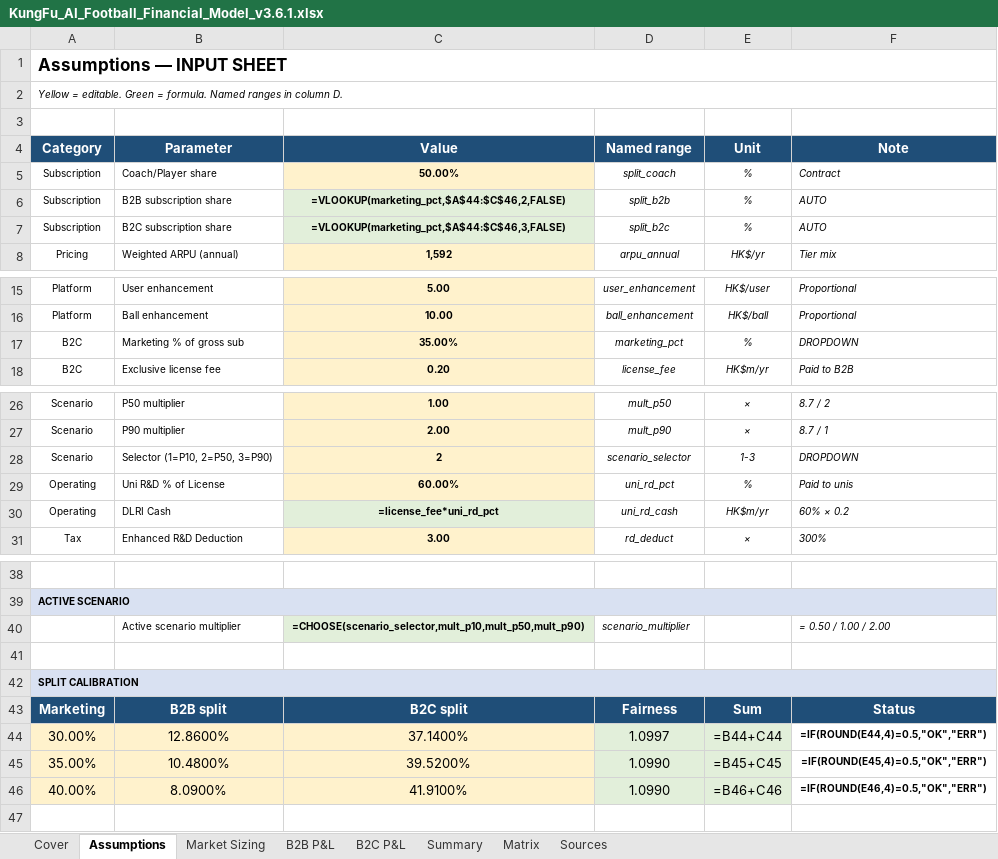
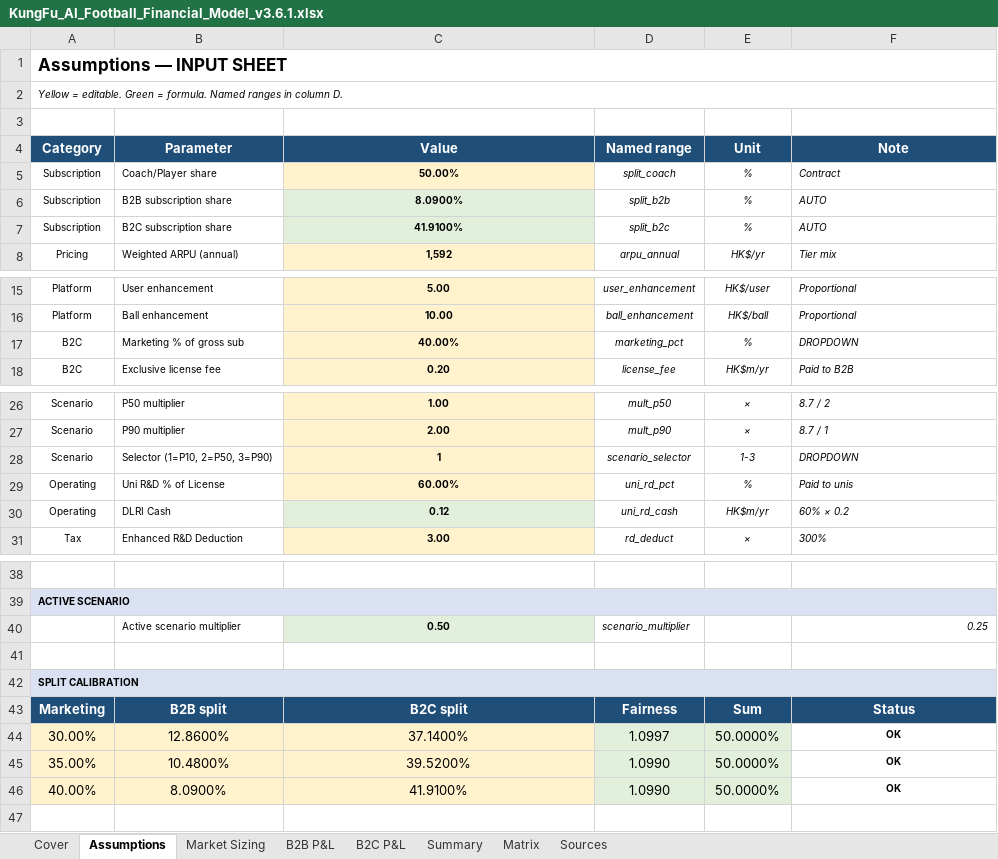
Before and after one commit to iamironmanstanleychan/FRONTend, an Excel workbook: keeSpeeD/KungFu_AI_Football_Financial_Model_v3.6.1.xlsx, sheet Assumptions, drawn as a sheet; only a part is shown, gaps mark what is left out; values as stored, in another font and other column widths than the file's, no borders; formulas without a stored value are shown as written; the diff names each change by its address in the sheet, - before the commit and + after, or states it on an @@ line.

```diff
--- a/keeSpeeD/KungFu_AI_Football_Financial_Model_v3.6.1.xlsx (sheet Assumptions)
+++ b/keeSpeeD/KungFu_AI_Football_Financial_Model_v3.6.1.xlsx (sheet Assumptions)
-C6 (Value): =VLOOKUP(marketing_pct,$A$44:$C$46,2,FALSE)
+C6 (Value): 8.0900%
-C7 (Value): =VLOOKUP(marketing_pct,$A$44:$C$46,3,FALSE)
+C7 (Value): 41.9100%
-C17 (Value): 35.00%
+C17 (Value): 40.00%
-C28 (Value): 2
+C28 (Value): 1
-C30 (Value): =license_fee*uni_rd_pct
+C30 (Value): 0.12
-C40 (Value): =CHOOSE(scenario_selector,mult_p10,mult_p50,mult_p90)
+C40 (Value): 0.50
-F40 (Note): = 0.50 / 1.00 / 2.00
+F40 (Note): 0.25
-E44 (Unit): =B44+C44
+E44 (Unit): 50.0000%
-F44 (Note): =IF(ROUND(E44,4)=0.5,"OK","ERR")
+F44 (Note): OK
-E45 (Unit): =B45+C45
+E45 (Unit): 50.0000%
-F45 (Note): =IF(ROUND(E45,4)=0.5,"OK","ERR")
+F45 (Note): OK
-E46 (Unit): =B46+C46
+E46 (Unit): 50.0000%
-F46 (Note): =IF(ROUND(E46,4)=0.5,"OK","ERR")
+F46 (Note): OK
```
Also changed, not shown: sheet B2B P&L, sheet B2C P&L, sheet Market Sizing, sheet Summary, sheet Matrix, keeSpeeD/KungFu_AI_Football_Financial_Model_v3.6.4.xlsx, 8 other files.
